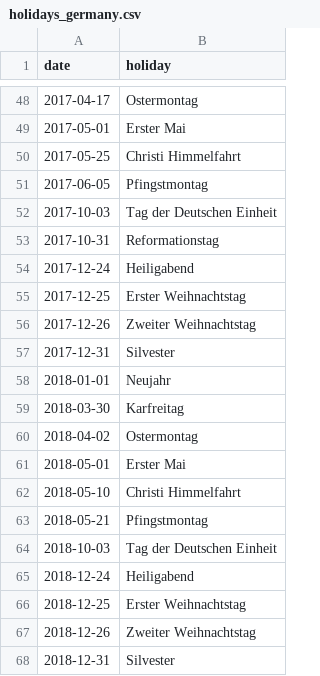
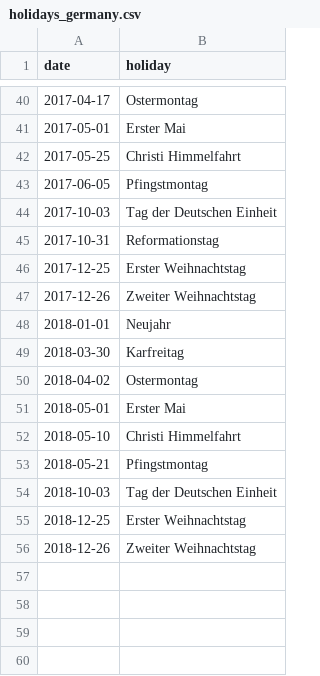
Before and after one commit to clarabri/machine_learning_submission, a CSV file: 0_DataPreparation/holidays_germany.csv, drawn as a sheet; only a part is shown, gaps mark what is left out; the diff covers the shown part only.

```diff
--- a/0_DataPreparation/holidays_germany.csv
+++ b/0_DataPreparation/holidays_germany.csv
@@ -53,6 +45,4 @@ date,holiday
 2017-10-31,Reformationstag
-2017-12-24,Heiligabend
 2017-12-25,Erster Weihnachtstag
 2017-12-26,Zweiter Weihnachtstag
-2017-12-31,Silvester
 2018-01-01,Neujahr
@@ -64,5 +54,3 @@ date,holiday
 2018-10-03,Tag der Deutschen Einheit
-2018-12-24,Heiligabend
 2018-12-25,Erster Weihnachtstag
 2018-12-26,Zweiter Weihnachtstag
-2018-12-31,Silvester
```
Also changed, not shown: 8 removed rows elsewhere in this file, 9 other files.
